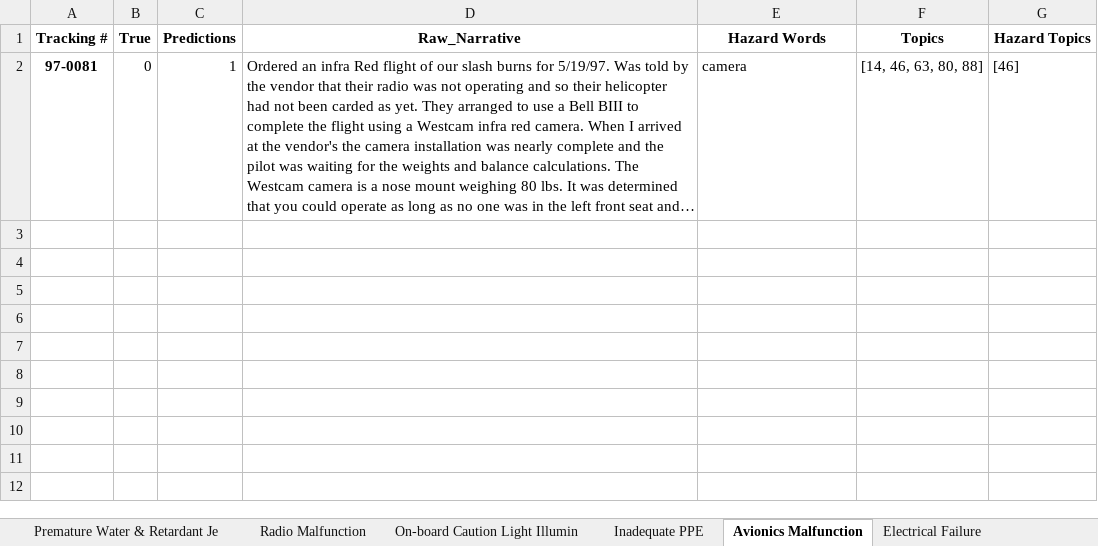
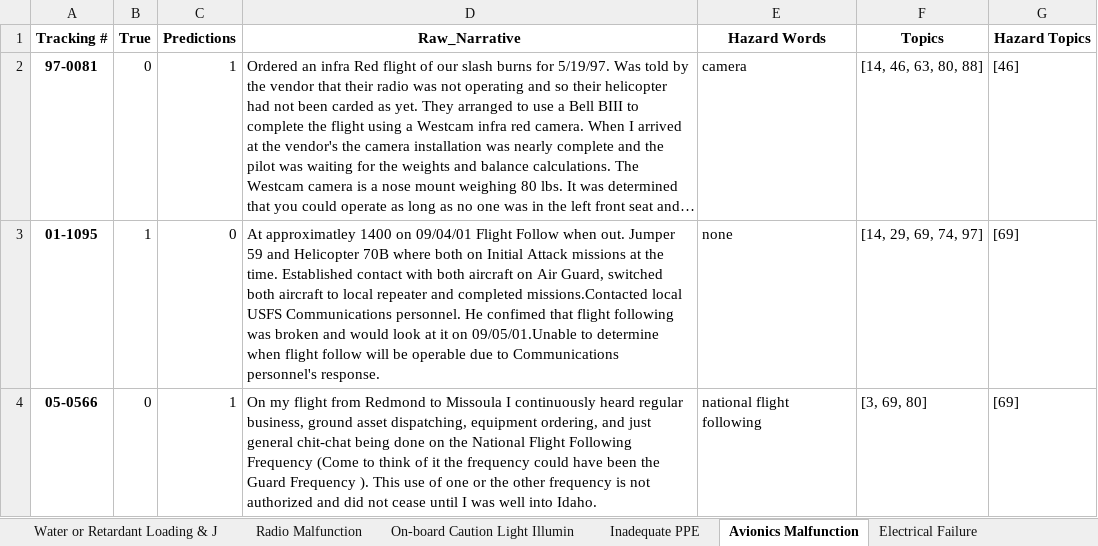
Before and after one commit to nasa/mika, an Excel workbook: examples/HEAT/JAIS_2023/topic_model_results/hazard_extraction_mismatches.xlsx, sheet Avionics Malfunction, drawn as a sheet; long unchanged cells end in …; values as stored, in another font and other column widths than the file's, no borders; the diff names each change by its address in the sheet, - before the commit and + after, or states it on an @@ line.

```diff
--- a/examples/HEAT/JAIS_2023/topic_model_results/hazard_extraction_mismatches.xlsx (sheet Avionics Malfunction)
+++ b/examples/HEAT/JAIS_2023/topic_model_results/hazard_extraction_mismatches.xlsx (sheet Avionics Malfunction)
-sheet tab: Premature Water & Retardant Je
+sheet tab: Water or Retardant Loading & J
+row 3: 01-1095 | 1 | 0 | At approximatley 1400 on 09/04/01 Flight Follow when out. Jumper 59 and Helicopter 70B where both on Initial Attack missions at the time. Established contact with both aircraft on Air Guard, switched both aircraft to local repeater and completed missions.Contacted local USFS Communications personnel. He confimed that flight following was broken and would look at it on 09/05/01.Unable to determine when flight follow will be operable due to Communications personnel's response. | none | [14, 29, 69, 74, 97] | [69]
+row 4: 05-0566 | 0 | 1 | On my flight from Redmond to Missoula I continuously heard regular business, ground asset dispatching, equipment ordering, and just general chit-chat being done on the National Flight Following Frequency (Come to think of it the frequency could have been the Guard Frequency ). This use of one or the other frequency is not authorized and did not cease until I was well into Idaho. | national flight following | [3, 69, 80] | [69]
```
Also changed, not shown: sheet Airspace Control Hazards, sheet Structural Damage, sheet Jumper Operations Hazards, sheet Medivac, sheet Load Limits Exceeded, sheet In-flight Collision, other sheet tabs, examples/KD/HEAT/JAIS_2023/topic_model_results/hazard_interpretation_SAFECOM_Final.xlsx, 27 other files.
